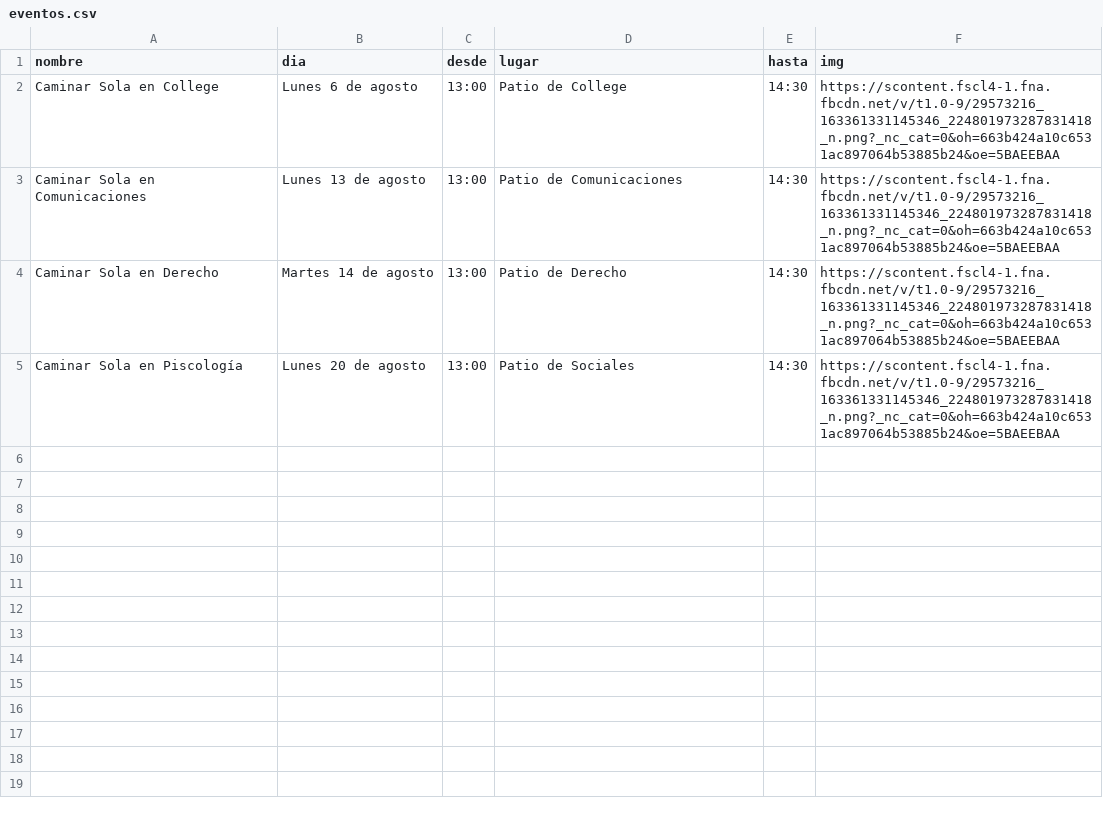
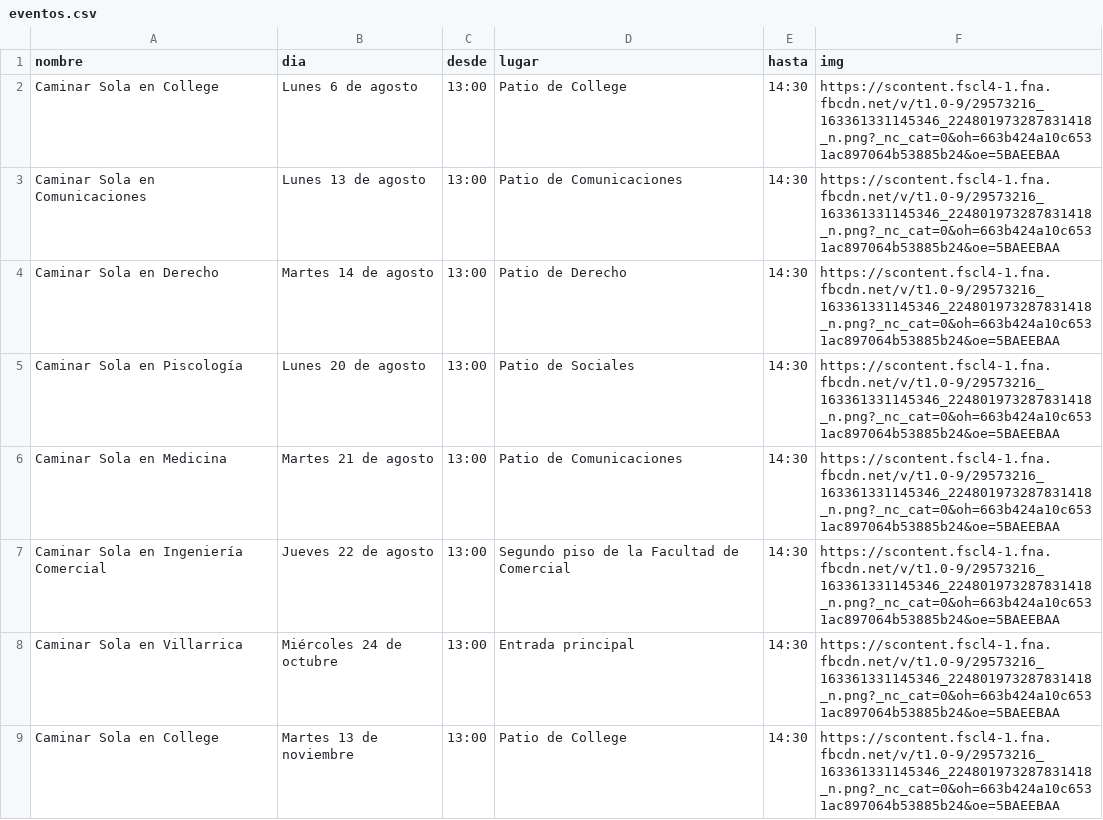
Before and after one commit to comachuca/data, a CSV file: eventos.csv, drawn as a sheet.

Commit message:
Update eventos.csv

```diff
--- a/eventos.csv
+++ b/eventos.csv
@@ -5 +5,5 @@ Caminar Sola en Derecho,Martes 14 de agosto, 13:00,Patio de Derecho,14:30,https:
 Caminar Sola en Piscología,Lunes 20 de agosto, 13:00,Patio de Sociales,14:30,https://scontent.fscl4-1.fna.fbcdn.net/v/t1.0-9/29573216_163361331145346_224801973287831418_n.png?_nc_cat=0&oh=663b424a10c6531ac897064b53885b24&oe=5BAEEBAA,
+Caminar Sola en Medicina,Martes 21 de agosto,13:00,Patio de Comunicaciones,14:30,https://scontent.fscl4-1.fna.fbcdn.net/v/t1.0-9/29573216_163361331145346_224801973287831418_n.png?_nc_cat=0&oh=663b424a10c6531ac897064b53885b24&oe=5BAEEBAA,
+Caminar Sola en Ingeniería Comercial,Jueves 22 de agosto, 13:00,Segundo piso de la Facultad de Comercial,14:30,https://scontent.fscl4-1.fna.fbcdn.net/v/t1.0-9/29573216_163361331145346_224801973287831418_n.png?_nc_cat=0&oh=663b424a10c6531ac897064b53885b24&oe=5BAEEBAA,
+Caminar Sola en Villarrica,Miércoles 24 de octubre, 13:00,Entrada principal,14:30,https://scontent.fscl4-1.fna.fbcdn.net/v/t1.0-9/29573216_163361331145346_224801973287831418_n.png?_nc_cat=0&oh=663b424a10c6531ac897064b53885b24&oe=5BAEEBAA,
+Caminar Sola en College,Martes 13 de noviembre, 13:00,Patio de College,14:30,https://scontent.fscl4-1.fna.fbcdn.net/v/t1.0-9/29573216_163361331145346_224801973287831418_n.png?_nc_cat=0&oh=663b424a10c6531ac897064b53885b24&oe=5BAEEBAA,
```
